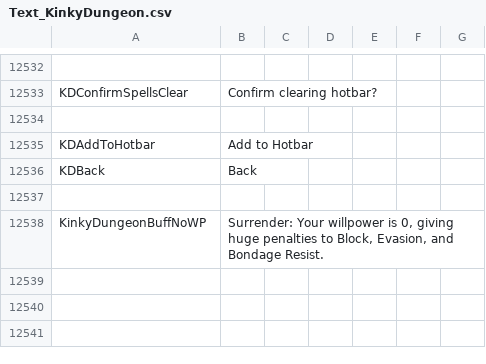
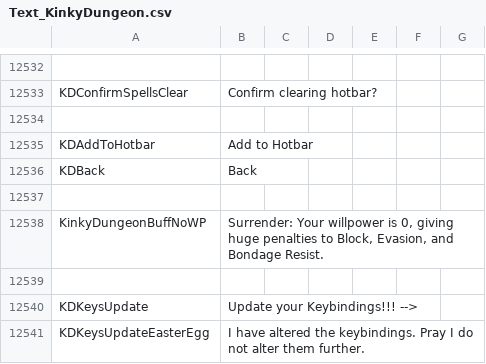
Before and after one commit to Ada18980/KinkiestDungeon, a CSV file: Screens/MiniGame/KinkyDungeon/Text_KinkyDungeon.csv, drawn as a sheet; only a part is shown, gaps mark what is left out; the diff names each change by its address in the sheet, - before the commit and + after, or states it on an @@ line.

```diff
--- a/Screens/MiniGame/KinkyDungeon/Text_KinkyDungeon.csv
+++ b/Screens/MiniGame/KinkyDungeon/Text_KinkyDungeon.csv
+row 12539: (empty)
+row 12540: KDKeysUpdate | Update your Keybindings!!! -->
+row 12541: KDKeysUpdateEasterEgg | I have altered the keybindings. Pray I do not alter them further.
```
Also changed, not shown: 1 other file.
